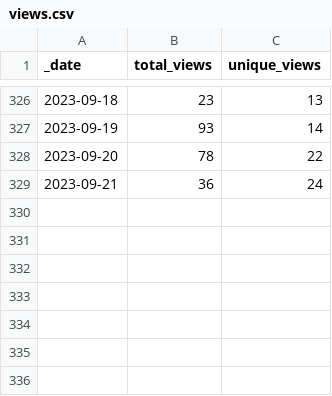
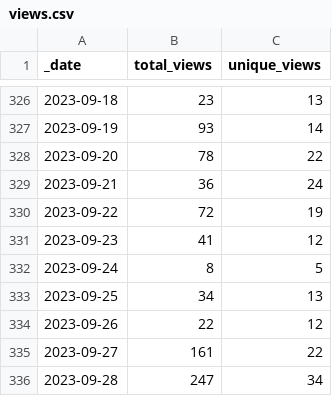
Before and after one commit to pachterlab/gget, a CSV file: traffic/views.csv, drawn as a sheet; only a part is shown, gaps mark what is left out; the diff names each change by its address in the sheet, - before the commit and + after, or states it on an @@ line.

Commit message:
GitHub traffic

```diff
--- a/traffic/views.csv
+++ b/traffic/views.csv
+row 330: 2023-09-22 | 72 | 19
+row 331: 2023-09-23 | 41 | 12
+row 332: 2023-09-24 | 8 | 5
+row 333: 2023-09-25 | 34 | 13
+row 334: 2023-09-26 | 22 | 12
+row 335: 2023-09-27 | 161 | 22
+row 336: 2023-09-28 | 247 | 34
```
Also changed, not shown: traffic/clones.csv, 1 other file.
